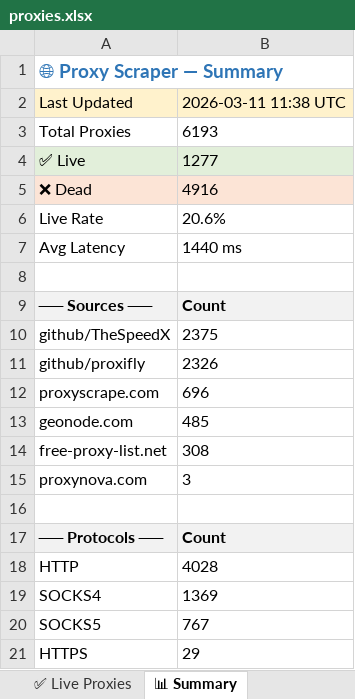
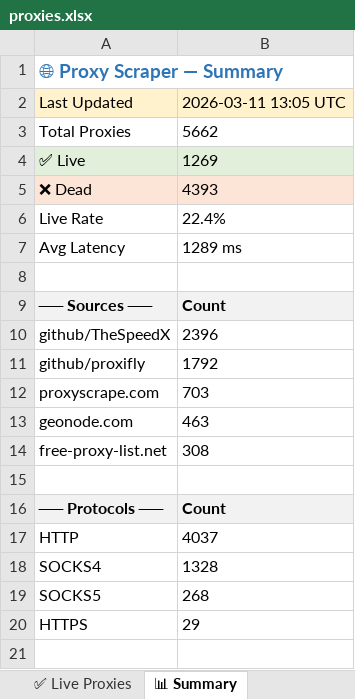
Before and after one commit to LaviHost/proxy, an Excel workbook: proxies.xlsx, sheet 📊 Summary, drawn as a sheet; values as stored, in another font and other column widths than the file's, no borders; removed rows and columns are numbered as before the commit, all else as after; the diff names each change by its address in the sheet, - before the commit and + after, or states it on an @@ line.

```diff
--- a/proxies.xlsx (sheet 📊 Summary)
+++ b/proxies.xlsx (sheet 📊 Summary)
-B2: 2026-03-11 11:38 UTC
+B2: 2026-03-11 13:05 UTC
-B3: 6193
+B3: 5662
-B4: 1277
+B4: 1269
-B5: 4916
+B5: 4393
-B6: 20.6%
+B6: 22.4%
-B7: 1440 ms
+B7: 1289 ms
-B10: 2375
+B10: 2396
-B11: 2326
+B11: 1792
-B12: 696
+B12: 703
-B13: 485
+B13: 463
-row 15: proxynova.com | 3
-B17: 4028
+B17: 4037
-B18: 1369
+B18: 1328
-B19: 767
+B19: 268
```
Also changed, not shown: sheet All Proxies, sheet ✅ Live Proxies, 1 other file.
